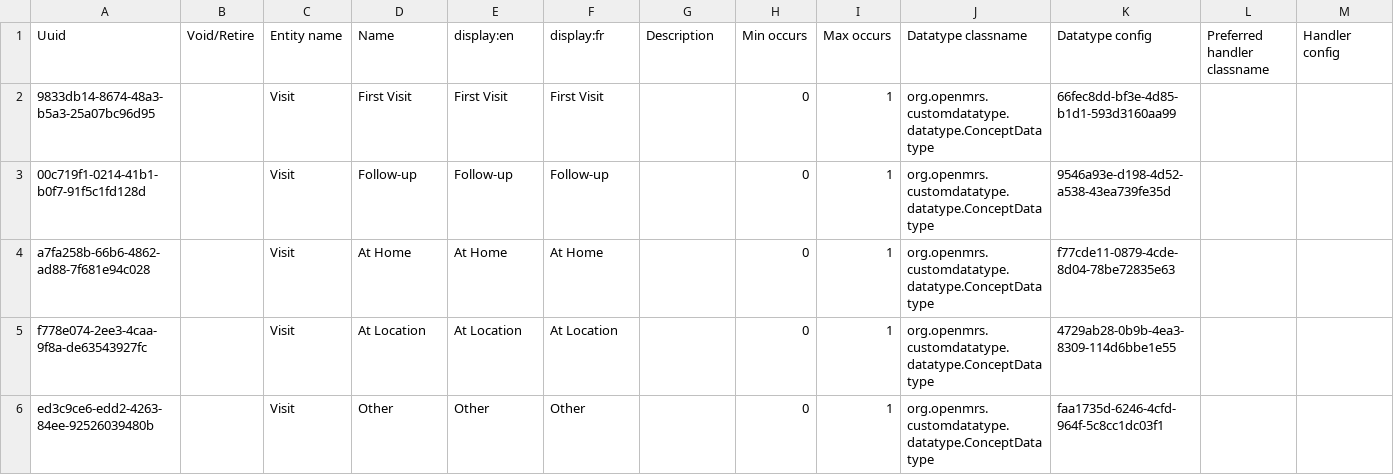
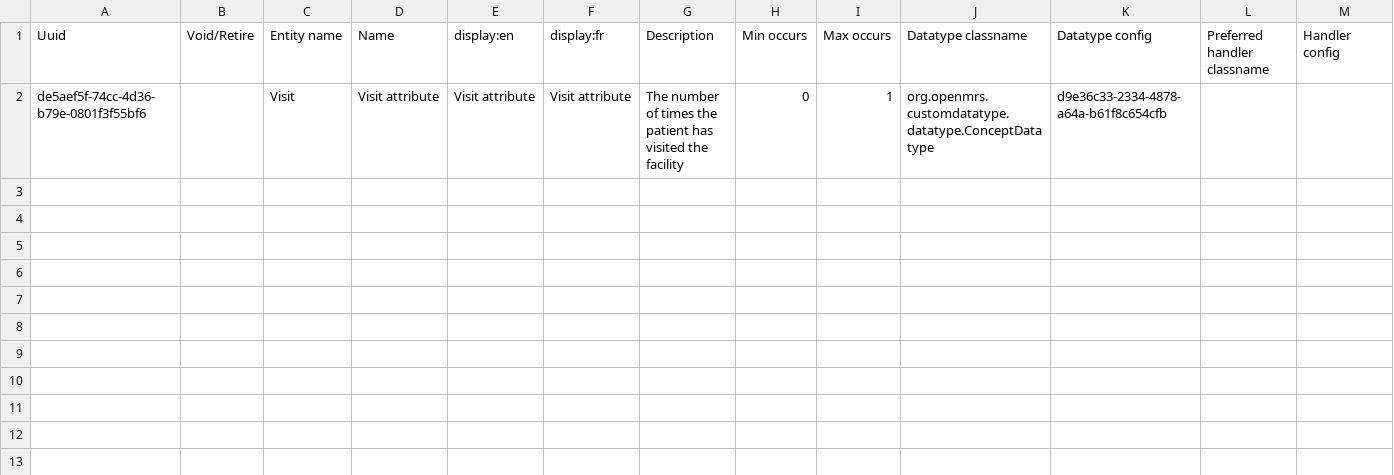
Before and after one commit to mekomsolutions/ozone-lamp, a CSV file: configs/openmrs/initializer_config/attributetypes/lamp_attribute_types.csv, drawn as a sheet; only a part is shown; rows hold the shown columns only; the diff names each change by its address in the sheet, - before the commit and + after, or states it on an @@ line.

Commit message:
Fix visit type and concepts

```diff
--- a/configs/openmrs/initializer_config/attributetypes/lamp_attribute_types.csv
+++ b/configs/openmrs/initializer_config/attributetypes/lamp_attribute_types.csv
-A2 (Uuid): 9833db14-8674-48a3-b5a3-25a07bc96d95
+A2 (Uuid): de5aef5f-74cc-4d36-b79e-0801f3f55bf6
-D2 (Name): First Visit
+D2 (Name): Visit attribute
-E2 (display:en): First Visit
+E2 (display:en): Visit attribute
-F2 (display:fr): First Visit
+F2 (display:fr): Visit attribute
-G2 (Description): (empty)
+G2 (Description): The number of times the patient has visited the facility
-K2 (Datatype config): 66fec8dd-bf3e-4d85-b1d1-593d3160aa99
+K2 (Datatype config): d9e36c33-2334-4878-a64a-b61f8c654cfb
-row 3: 00c719f1-0214-41b1-b0f7-91f5c1fd128d |  | Visit | Follow-up | Follow-up | Follow-up |  | 0 | 1 | org.openmrs.customdatatype.datatype.ConceptDatatype | 9546a93e-d198-4d52-a538-43ea739fe35d
-row 4: a7fa258b-66b6-4862-ad88-7f681e94c028 |  | Visit | At Home | At Home | At Home |  | 0 | 1 | org.openmrs.customdatatype.datatype.ConceptDatatype | f77cde11-0879-4cde-8d04-78be72835e63
-row 5: f778e074-2ee3-4caa-9f8a-de63543927fc |  | Visit | At Location | At Location | At Location |  | 0 | 1 | org.openmrs.customdatatype.datatype.ConceptDatatype | 4729ab28-0b9b-4ea3-8309-114d6bbe1e55
-row 6: ed3c9ce6-edd2-4263-84ee-92526039480b |  | Visit | Other | Other | Other |  | 0 | 1 | org.openmrs.customdatatype.datatype.ConceptDatatype | faa1735d-6246-4cfd-964f-5c8cc1dc03f1
```
Also changed, not shown: configs/openmrs/initializer_config/concepts/lamp_commons.csv, configs/openmrs/initializer_config/locations/lamp_locations.csv, 2 other files.
